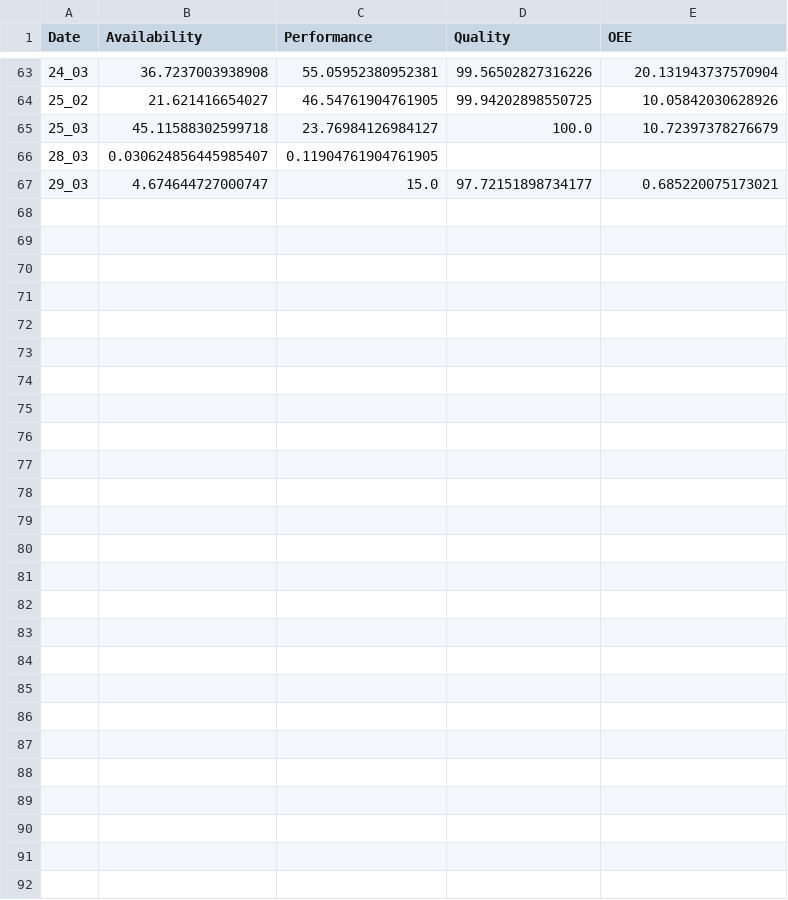
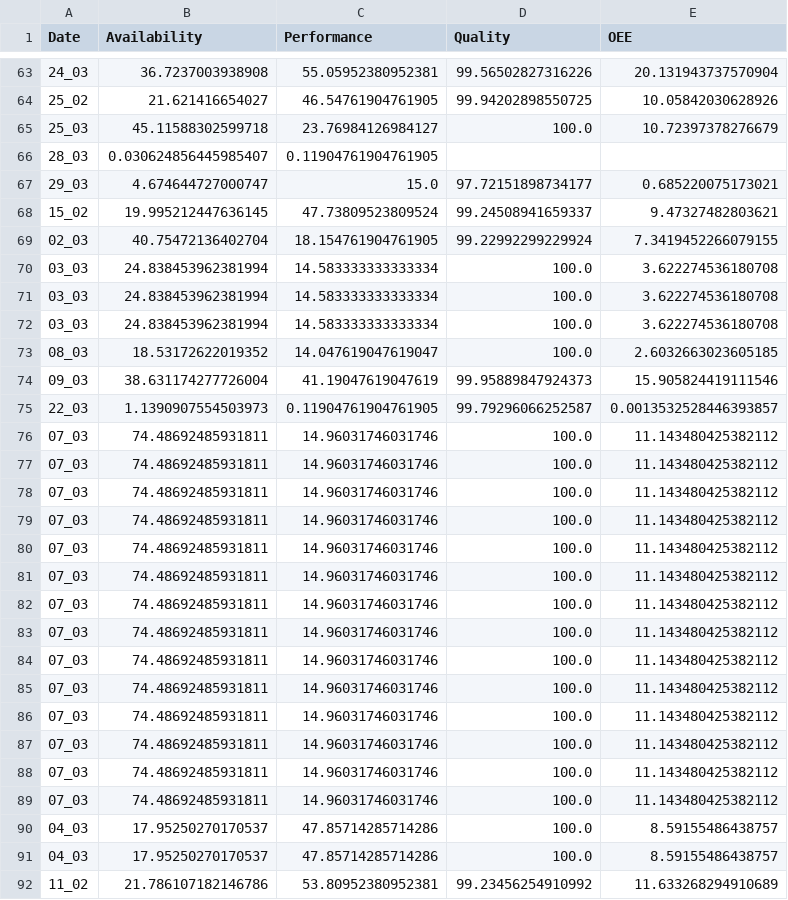
Before and after one commit to JamesB-lab/OEE_DASHBOARD, a CSV file: DATABASE/datalog.csv, drawn as a sheet; only a part is shown, gaps mark what is left out; the diff names each change by its address in the sheet, - before the commit and + after, or states it on an @@ line.

```diff
--- a/DATABASE/datalog.csv
+++ b/DATABASE/datalog.csv
+row 68: 15_02 | 19.995212447636145 | 47.73809523809524 | 99.24508941659337 | 9.47327482803621
+row 69: 02_03 | 40.75472136402704 | 18.154761904761905 | 99.22992299229924 | 7.3419452266079155
+row 70: 03_03 | 24.838453962381994 | 14.583333333333334 | 100.0 | 3.622274536180708
+row 71: 03_03 | 24.838453962381994 | 14.583333333333334 | 100.0 | 3.622274536180708
+row 72: 03_03 | 24.838453962381994 | 14.583333333333334 | 100.0 | 3.622274536180708
+row 73: 08_03 | 18.53172622019352 | 14.047619047619047 | 100.0 | 2.6032663023605185
+row 74: 09_03 | 38.631174277726004 | 41.19047619047619 | 99.95889847924373 | 15.905824419111546
+row 75: 22_03 | 1.1390907554503973 | 0.11904761904761905 | 99.79296066252587 | 0.0013532528446393857
+row 76: 07_03 | 74.48692485931811 | 14.96031746031746 | 100.0 | 11.143480425382112
+row 77: 07_03 | 74.48692485931811 | 14.96031746031746 | 100.0 | 11.143480425382112
+row 78: 07_03 | 74.48692485931811 | 14.96031746031746 | 100.0 | 11.143480425382112
+row 79: 07_03 | 74.48692485931811 | 14.96031746031746 | 100.0 | 11.143480425382112
+row 80: 07_03 | 74.48692485931811 | 14.96031746031746 | 100.0 | 11.143480425382112
+row 81: 07_03 | 74.48692485931811 | 14.96031746031746 | 100.0 | 11.143480425382112
+row 82: 07_03 | 74.48692485931811 | 14.96031746031746 | 100.0 | 11.143480425382112
+row 83: 07_03 | 74.48692485931811 | 14.96031746031746 | 100.0 | 11.143480425382112
+row 84: 07_03 | 74.48692485931811 | 14.96031746031746 | 100.0 | 11.143480425382112
+row 85: 07_03 | 74.48692485931811 | 14.96031746031746 | 100.0 | 11.143480425382112
+row 86: 07_03 | 74.48692485931811 | 14.96031746031746 | 100.0 | 11.143480425382112
+row 87: 07_03 | 74.48692485931811 | 14.96031746031746 | 100.0 | 11.143480425382112
+row 88: 07_03 | 74.48692485931811 | 14.96031746031746 | 100.0 | 11.143480425382112
+row 89: 07_03 | 74.48692485931811 | 14.96031746031746 | 100.0 | 11.143480425382112
+row 90: 04_03 | 17.95250270170537 | 47.85714285714286 | 100.0 | 8.59155486438757
+row 91: 04_03 | 17.95250270170537 | 47.85714285714286 | 100.0 | 8.59155486438757
+row 92: 11_02 | 21.786107182146786 | 53.80952380952381 | 99.23456254910992 | 11.633268294910689
```
Also changed, not shown: 3 other files.
